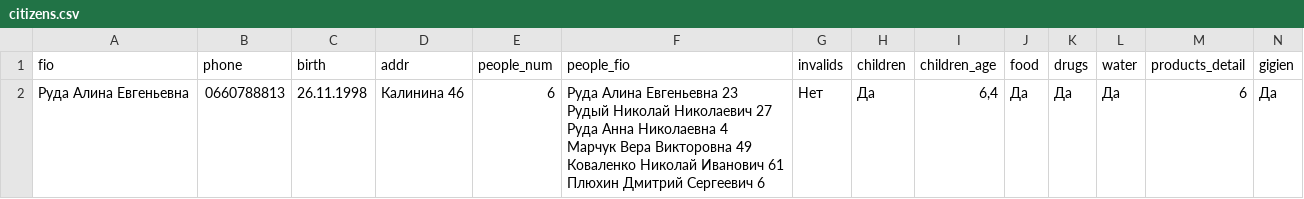
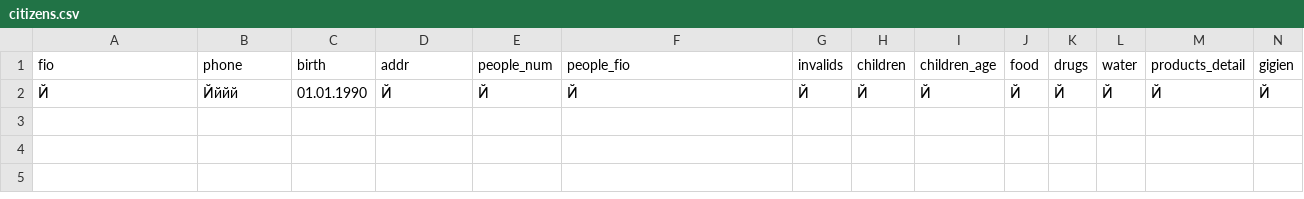
Before and after one commit to dgiart/HelperBot, a CSV file: citizens.csv, drawn as a sheet; only a part is shown; removed rows and columns are numbered as before the commit, all else as after; rows hold the shown columns only; ↵ is a line break in a cell; the diff names each change by its address in the sheet, - before the commit and + after, or states it on an @@ line.

```diff
--- a/citizens.csv
+++ b/citizens.csv
-row 2: Руда Алина Евгеньевна | 0660788813 | 26.11.1998 | Калинина 46 | 6 | Руда Алина Евгеньевна 23 ↵ Рудый Николай Николаевич 27 ↵ Руда Анна Николаевна 4 ↵ Марчук Вера Викторовна 49 ↵ Коваленко Николай Иванович 61 ↵ Плюхин Дмитрий Сергеевич 6 | Нет | Да | 6,4 | Да | Да | Да | 6 | Да
+row 2: Й | Йййй | 01.01.1990 | Й | Й | Й | Й | Й | Й | Й | Й | Й | Й | Й
```
Also changed, not shown: 4 other files.
